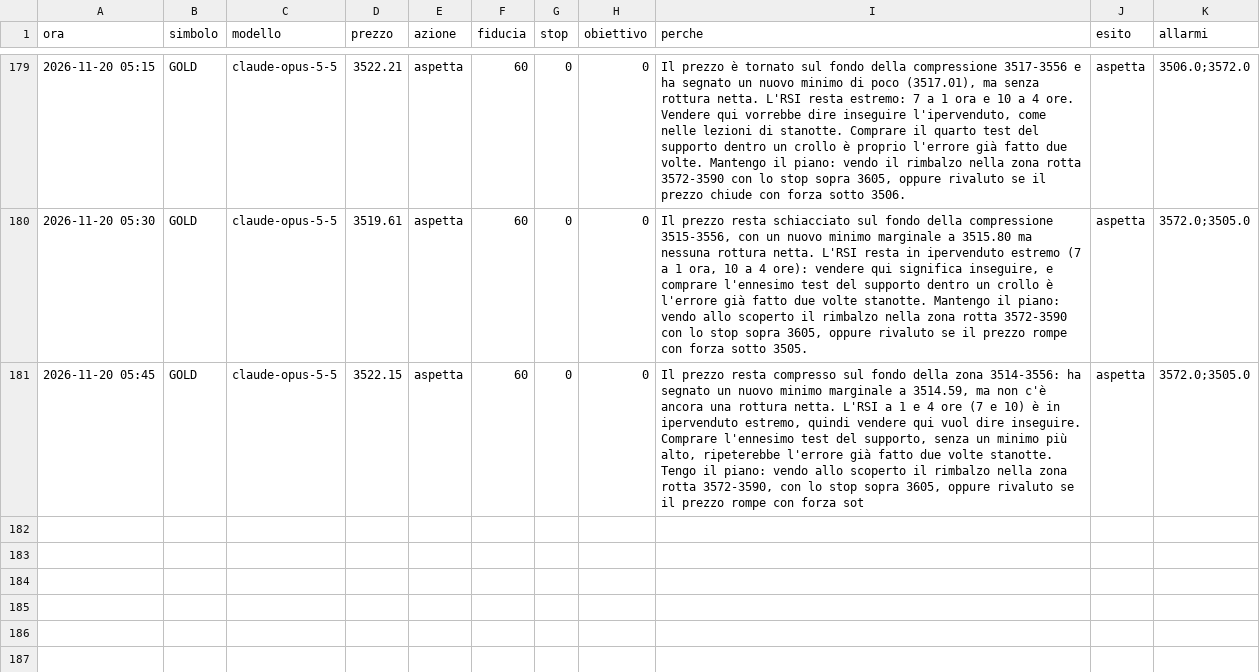
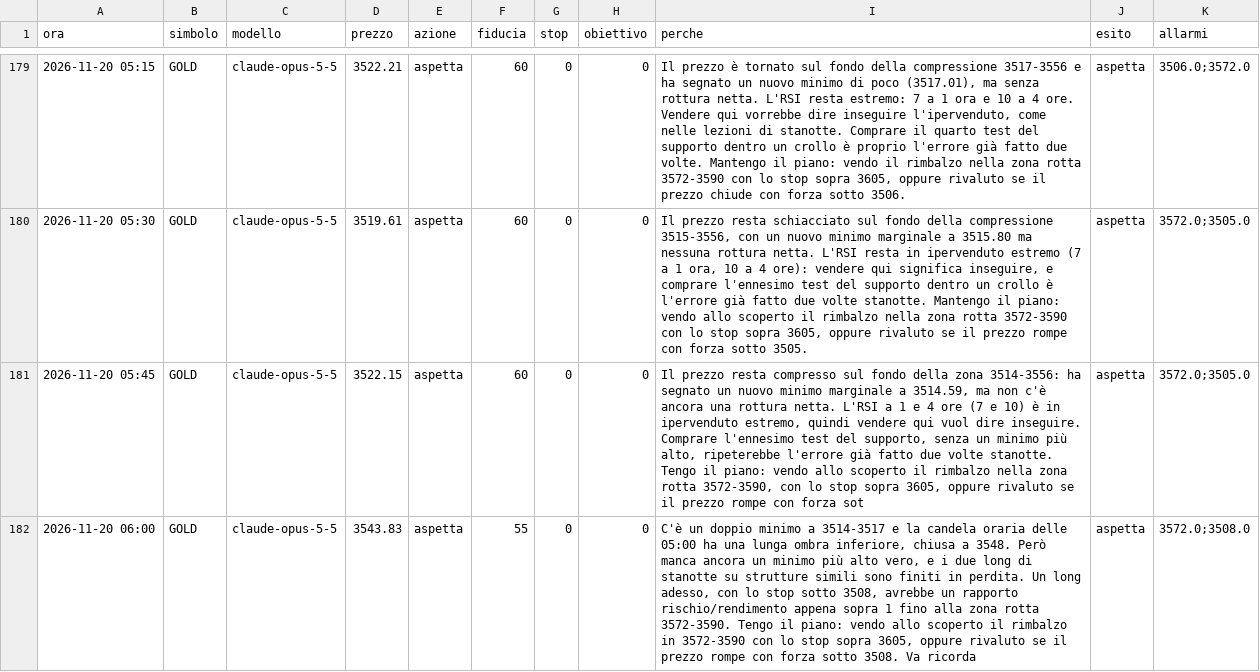
Before and after one commit to elfacvndo/timestral-bot, a CSV file: logs/oro_decisioni.csv, drawn as a sheet; only a part is shown, gaps mark what is left out.

```diff
--- a/logs/oro_decisioni.csv
+++ b/logs/oro_decisioni.csv
@@ -181 +181,2 @@ ora,simbolo,modello,prezzo,azione,fiducia,stop,obiettivo,perche,esito,allarmi
 2026-11-20 05:45,GOLD,claude-opus-5-5,3522.15,aspetta,60,0,0,"Il prezzo resta compresso sul fondo della zona 3514-3556: ha segnato un nuovo minimo marginale a 3514.59, ma non c'è ancora una rottura netta. L'RSI a 1 e 4 ore (7 e 10) è in ipervenduto estremo, quindi vendere qui vuol dire inseguire. Comprare l'ennesimo test del supporto, senza un minimo più alto, ripeterebbe l'errore già fatto due volte stanotte. Tengo il piano: vendo allo scoperto il rimbalzo nella zona rotta 3572-3590, con lo stop sopra 3605, oppure rivaluto se il prezzo rompe con forza sot",aspetta,3572.0;3505.0
+2026-11-20 06:00,GOLD,claude-opus-5-5,3543.83,aspetta,55,0,0,"C'è un doppio minimo a 3514-3517 e la candela oraria delle 05:00 ha una lunga ombra inferiore, chiusa a 3548. Però manca ancora un minimo più alto vero, e i due long di stanotte su strutture simili sono finiti in perdita. Un long adesso, con lo stop sotto 3508, avrebbe un rapporto rischio/rendimento appena sopra 1 fino alla zona rotta 3572-3590. Tengo il piano: vendo allo scoperto il rimbalzo in 3572-3590 con lo stop sopra 3605, oppure rivaluto se il prezzo rompe con forza sotto 3508. Va ricorda",aspetta,3572.0;3508.0
```
